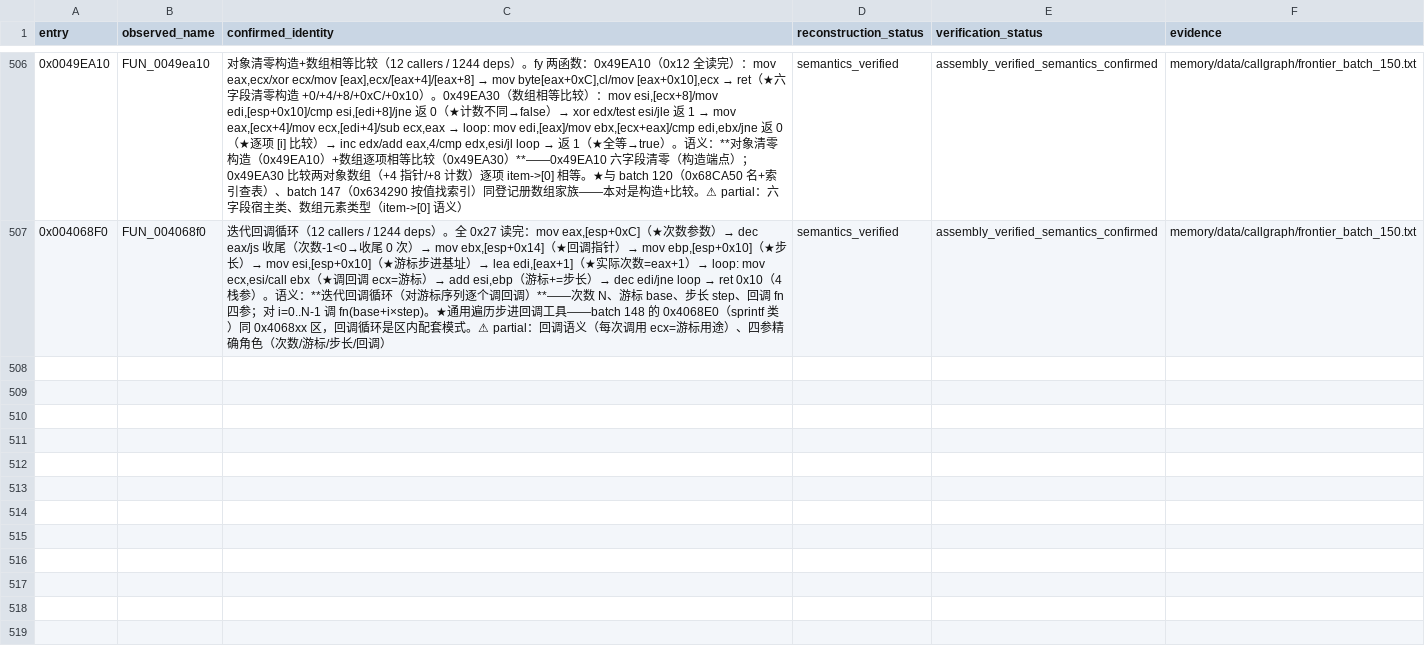
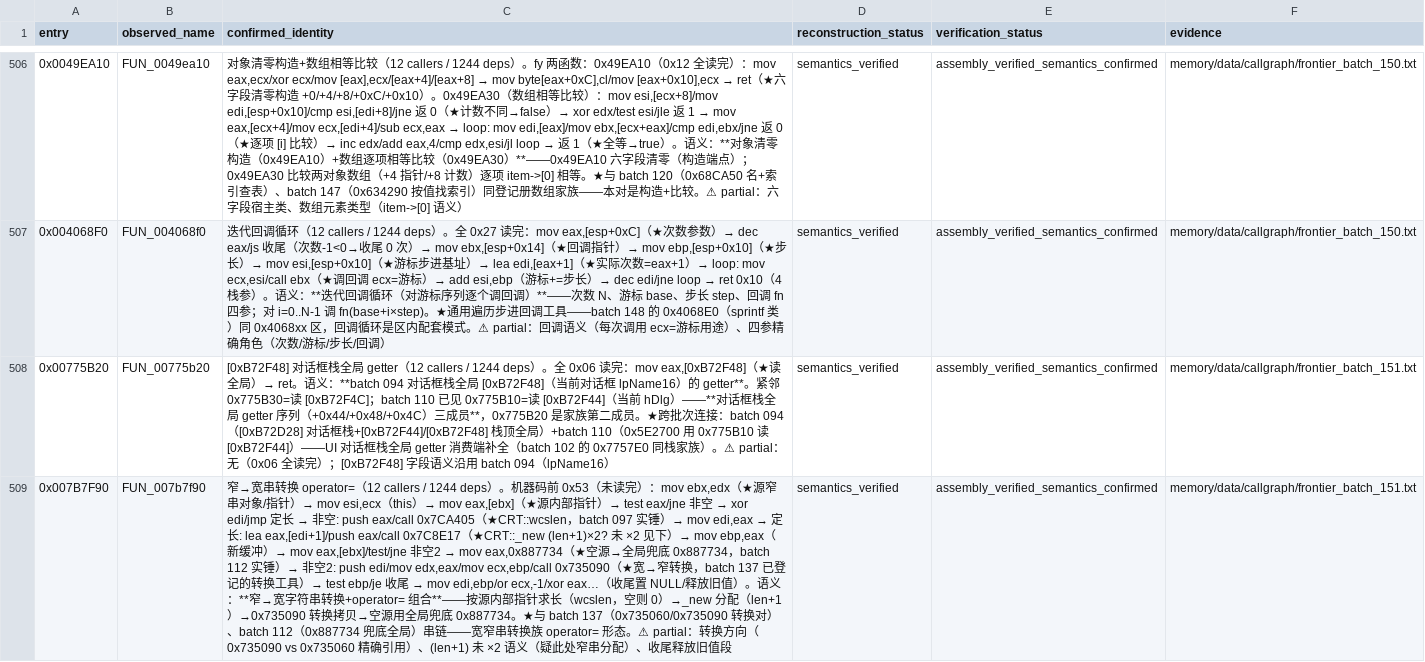
Before and after one commit to PlumBlossomMaid/ra2-reverse-AI, a TSV file: memory/data/callgraph/frontier_status.tsv, drawn as a sheet; only a part is shown, gaps mark what is left out; the diff covers the shown part only; the diff names each change by its address in the sheet, - before the commit and + after, or states it on an @@ line.

Commit message:
feat(callgraph): frontier batch 151——[0xB72F48] 对话框栈 getter + 窄→宽串转换 operator= + 数组按索引取串

```diff
--- a/memory/data/callgraph/frontier_status.tsv
+++ b/memory/data/callgraph/frontier_status.tsv
+row 508: 0x00775B20 | FUN_00775b20 | [0xB72F48] 对话框栈全局 getter（12 callers / 1244 deps）。全 0x06 读完：mov eax,[0xB72F48]（★读全局）→ ret。语义：**batch 094 对话框栈全局 [0xB72F48]（当前对话框 lpName16）的 getter**。紧邻 0x775B30=读 [0xB72F4C]；batch 110 已见 0x775B10=读 [0xB72F44]（当前 hDlg）——**对话框栈全局 getter 序列（+0x44/+0x48/+0x4C）三成员**，0x775B20 是家族第二成员。★跨批次连接：batch 094（[0xB72D28] 对话框栈+[0xB72F44]/[0xB72F48] 栈顶全局）+batch 110（0x5E2700 用 0x775B10 读 [0xB72F44]）——UI 对话框栈全局 getter 消费端补全（batch 102 的 0x7757E0 同栈家族）。⚠ partial：无（0x06 全读完）；[0xB72F48] 字段语义沿用 batch 094（lpName16） | semantics_verified | assembly_verified_semantics_confirmed | memory/data/callgraph/frontier_batch_151.txt
+row 509: 0x007B7F90 | FUN_007b7f90 | 窄→宽串转换 operator=（12 callers / 1244 deps）。机器码前 0x53（未读完）：mov ebx,edx（★源窄串对象/指针）→ mov esi,ecx（this）→ mov eax,[ebx]（★源内部指针）→ test eax/jne 非空 → xor edi/jmp 定长 → 非空: push eax/call 0x7CA405（★CRT::wcslen，batch 097 实锤）→ mov edi,eax → 定长: lea eax,[edi+1]/push eax/call 0x7C8E17（★CRT::_new (len+1)×2? 未 ×2 见下）→ mov ebp,eax（新缓冲）→ mov eax,[ebx]/test/jne 非空2 → mov eax,0x887734（★空源→全局兜底 0x887734，batch 112 实锤）→ 非空2: push edi/mov edx,eax/mov ecx,ebp/call 0x735090（★宽→窄转换，batch 137 已登记的转换工具）→ test ebp/je 收尾 → mov edi,ebp/or ecx,-1/xor eax…（收尾置 NULL/释放旧值）。语义：**窄→宽字符串转换+operator= 组合**——按源内部指针求长（wcslen，空则 0）→_new 分配（len+1）→0x735090 转换拷贝→空源用全局兜底 0x887734。★与 batch 137（0x735060/0x735090 转换对）、batch 112（0x887734 兜底全局）串链——宽窄串转换族 operator= 形态。⚠ partial：转换方向（0x735090 vs 0x735060 精确引用）、(len+1) 未 ×2 语义（疑此处窄串分配）、收尾释放旧值段 | semantics_verified | assembly_verified_semantics_confirmed | memory/data/callgraph/frontier_batch_151.txt
```
Also changed, not shown: 1 added row elsewhere in this file, 1 other file.
